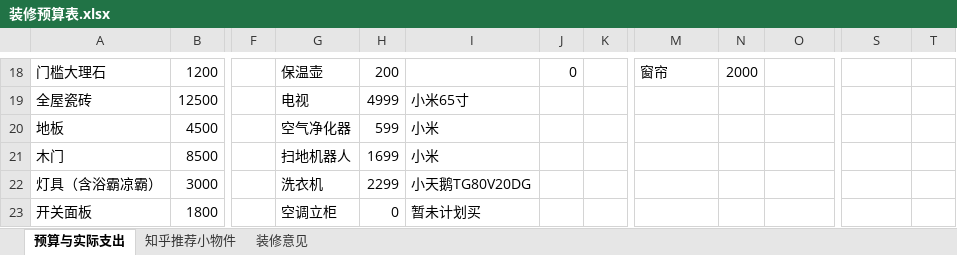
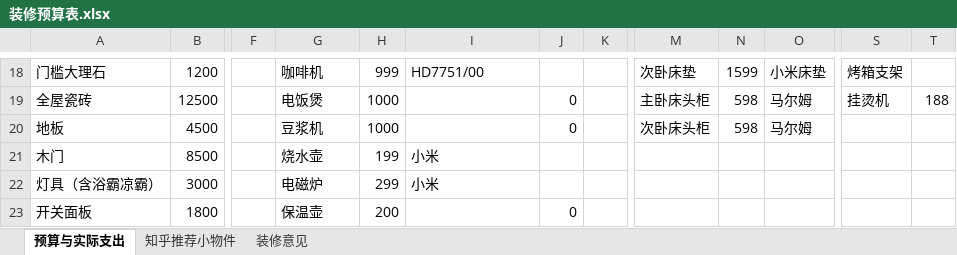
Before and after one commit to summerHuaiJin/Myfitment, an Excel workbook: 装修预算表.xlsx, sheet 预算与实际支出, drawn as a sheet; only a part is shown, gaps mark what is left out; values as stored, in another font and other column widths than the file's, no cell formats; the diff covers the shown part only; the diff names each change by its address in the sheet, - before the commit and + after, or states it on an @@ line.

Commit message:
带有优先级

```diff
--- a/装修预算表.xlsx (sheet 预算与实际支出)
+++ b/装修预算表.xlsx (sheet 预算与实际支出)
-G18: 保温壶
+G18: 咖啡机
-H18: 200
+H18: 999
-I18: (empty)
+I18: HD7751/00
-J18: 0
+J18: (empty)
-M18: 窗帘
+M18: 次卧床垫
-N18: 2000
+N18: 1599
-O18: (empty)
+O18: 小米床垫
-S18: (empty)
+S18: 烤箱支架
-G19: 电视
+G19: 电饭煲
-H19: 4999
+H19: 1000
-I19: 小米65寸
+I19: (empty)
-J19:J20: (empty)
+J19:J20: 0
-M19: (empty)
+M19: 主卧床头柜
-N19:N20: (empty)
+N19:N20: 598
-O19:O20: (empty)
+O19:O20: 马尔姆
-S19: (empty)
+S19: 挂烫机
-T19: (empty)
+T19: 188
-G20: 空气净化器
+G20: 豆浆机
-H20: 599
+H20: 1000
-I20: 小米
+I20: (empty)
-M20: (empty)
+M20: 次卧床头柜
-G21: 扫地机器人
+G21: 烧水壶
-H21: 1699
+H21: 199
-G22: 洗衣机
+G22: 电磁炉
-H22: 2299
+H22: 299
-I22: 小天鹅TG80V20DG
+I22: 小米
-G23: 空调立柜
+G23: 保温壶
-H23: 0
+H23: 200
-I23: 暂未计划买
+I23: (empty)
-J23: (empty)
+J23: 0
```
Also changed, not shown: 89 edited cells and merged cells elsewhere in this sheet, cell formats, formulas that keep their value.
